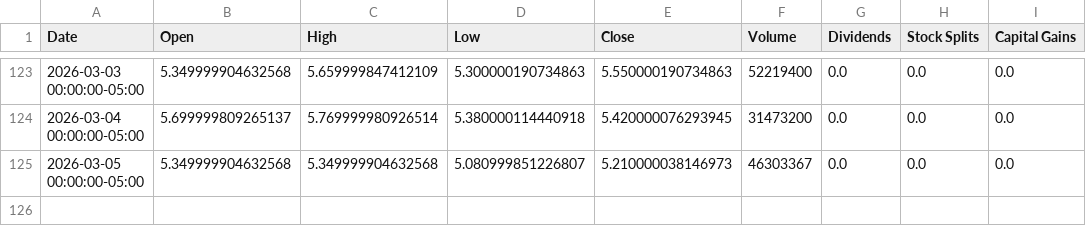
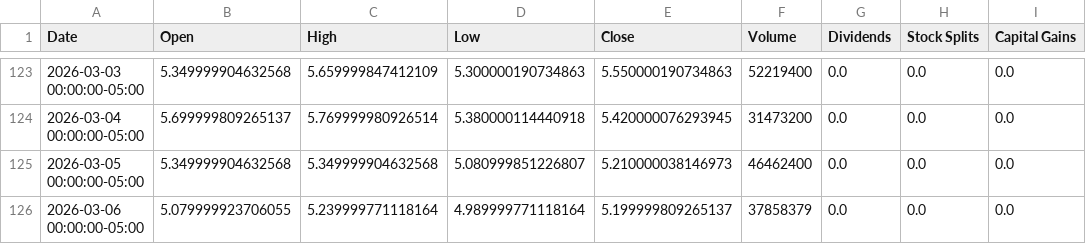
Before and after one commit to richardchitman-prog/fixed-reit-tracker, a CSV file: public/data/drip_history.csv, drawn as a sheet; only a part is shown, gaps mark what is left out.

```diff
--- a/public/data/drip_history.csv
+++ b/public/data/drip_history.csv
@@ -124,2 +124,3 @@ Date,Open,High,Low,Close,Volume,Dividends,Stock Splits,Capital Gains
 2026-03-04 00:00:00-05:00,5.699999809265137,5.769999980926514,5.380000114440918,5.420000076293945,31473200,0.0,0.0,0.0
-2026-03-05 00:00:00-05:00,5.349999904632568,5.349999904632568,5.080999851226807,5.210000038146973,46303367,0.0,0.0,0.0
+2026-03-05 00:00:00-05:00,5.349999904632568,5.349999904632568,5.080999851226807,5.210000038146973,46462400,0.0,0.0,0.0
+2026-03-06 00:00:00-05:00,5.079999923706055,5.239999771118164,4.989999771118164,5.199999809265137,37858379,0.0,0.0,0.0
```
Also changed, not shown: public/data/ewz_history.csv, public/data/iwm_history.csv, 38 other files.
